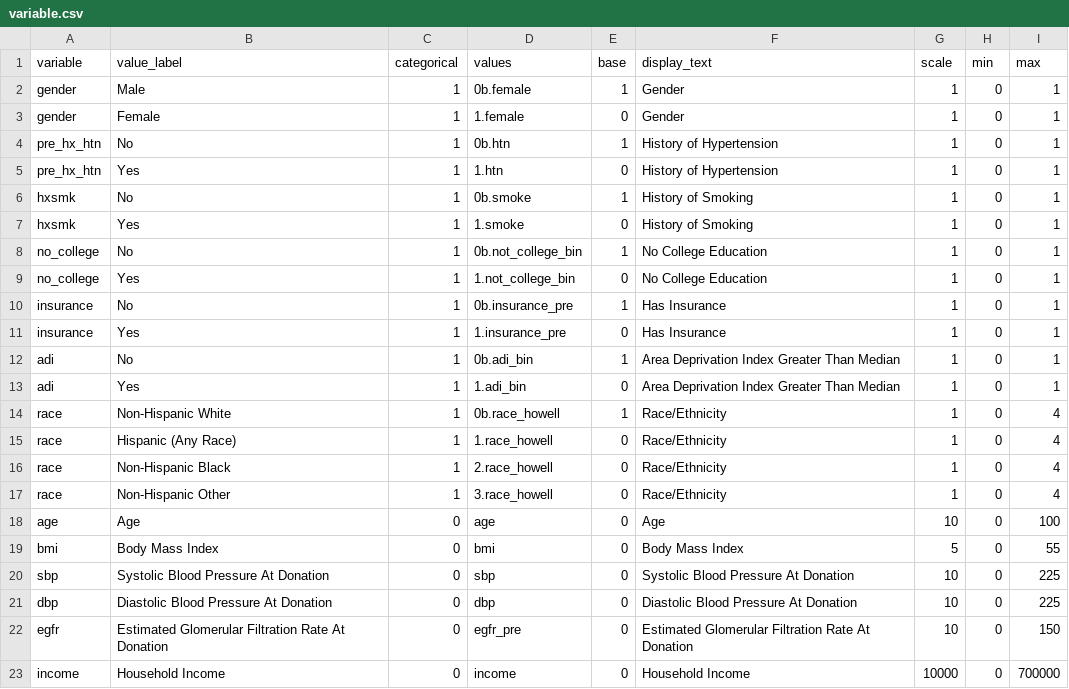
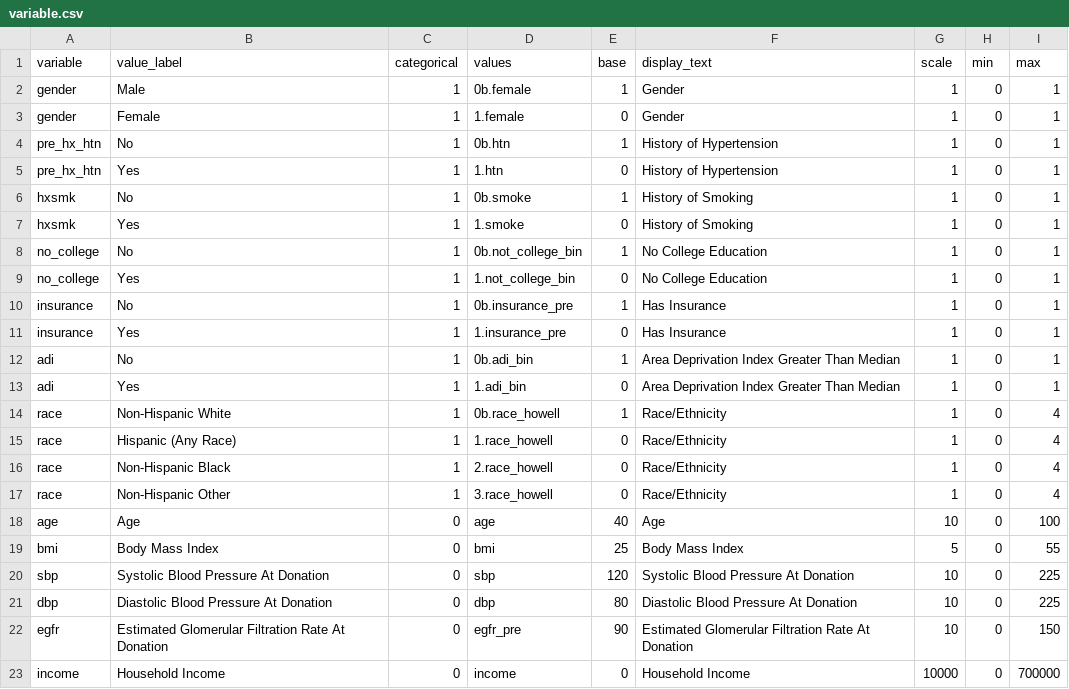
Before and after one commit to Vince-Jin/testbin, a CSV file: test4/assets/csv/variable.csv, drawn as a sheet.

Commit message:
Add files via upload

```diff
--- a/test4/assets/csv/variable.csv
+++ b/test4/assets/csv/variable.csv
@@ -17,7 +17,7 @@ race,Non-Hispanic Black,1,2.race_howell,0,Race/Ethnicity,1,0,4
 race,Non-Hispanic Other,1,3.race_howell,0,Race/Ethnicity,1,0,4
-age,Age,0,age,0,Age,10,0,100
-bmi,Body Mass Index,0,bmi,0,Body Mass Index,5,0,55
-sbp,Systolic Blood Pressure At Donation,0,sbp,0,Systolic Blood Pressure At Donation,10,0,225
-dbp,Diastolic Blood Pressure At Donation,0,dbp,0,Diastolic Blood Pressure At Donation,10,0,225
-egfr,Estimated Glomerular Filtration Rate At Donation,0,egfr_pre,0,Estimated Glomerular Filtration Rate At Donation,10,0,150
+age,Age,0,age,40,Age,10,0,100
+bmi,Body Mass Index,0,bmi,25,Body Mass Index,5,0,55
+sbp,Systolic Blood Pressure At Donation,0,sbp,120,Systolic Blood Pressure At Donation,10,0,225
+dbp,Diastolic Blood Pressure At Donation,0,dbp,80,Diastolic Blood Pressure At Donation,10,0,225
+egfr,Estimated Glomerular Filtration Rate At Donation,0,egfr_pre,90,Estimated Glomerular Filtration Rate At Donation,10,0,150
 income,Household Income,0,income,0,Household Income,10000,0,700000
```
